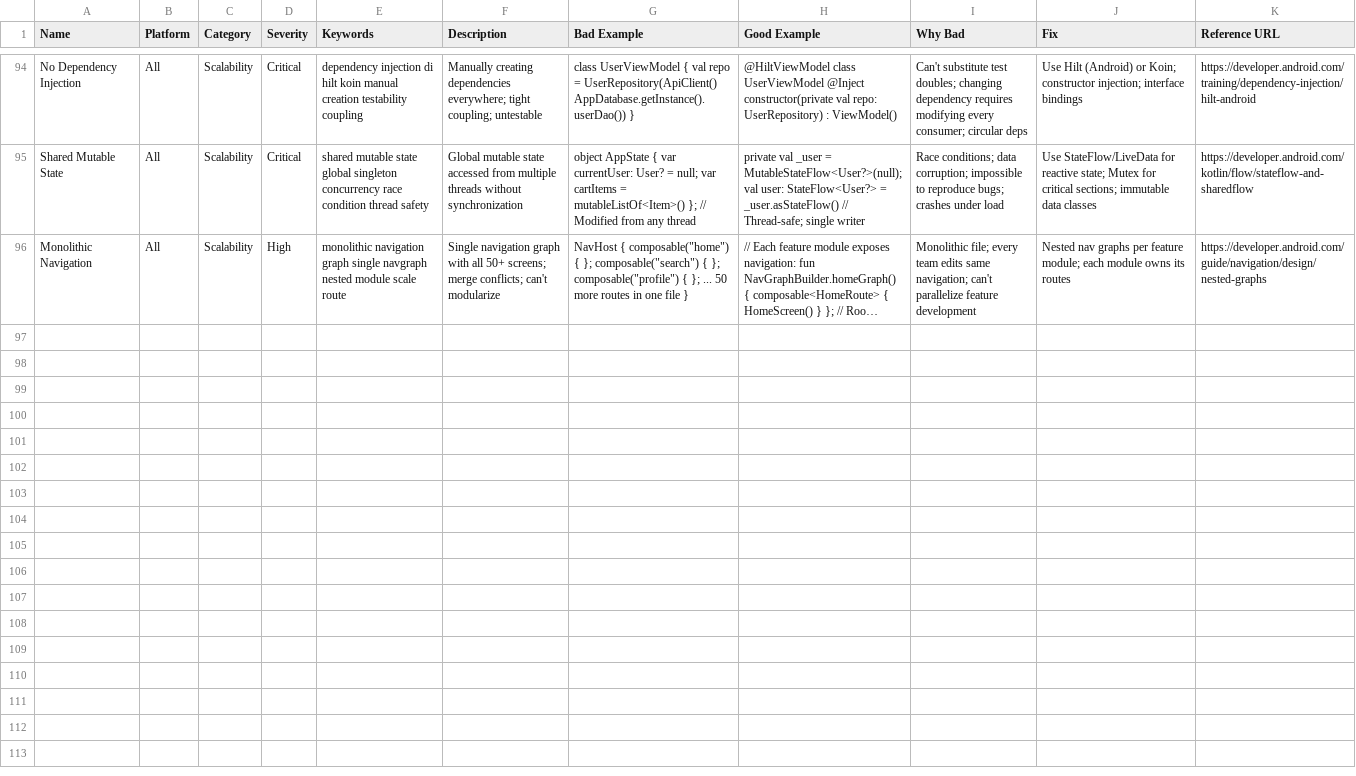
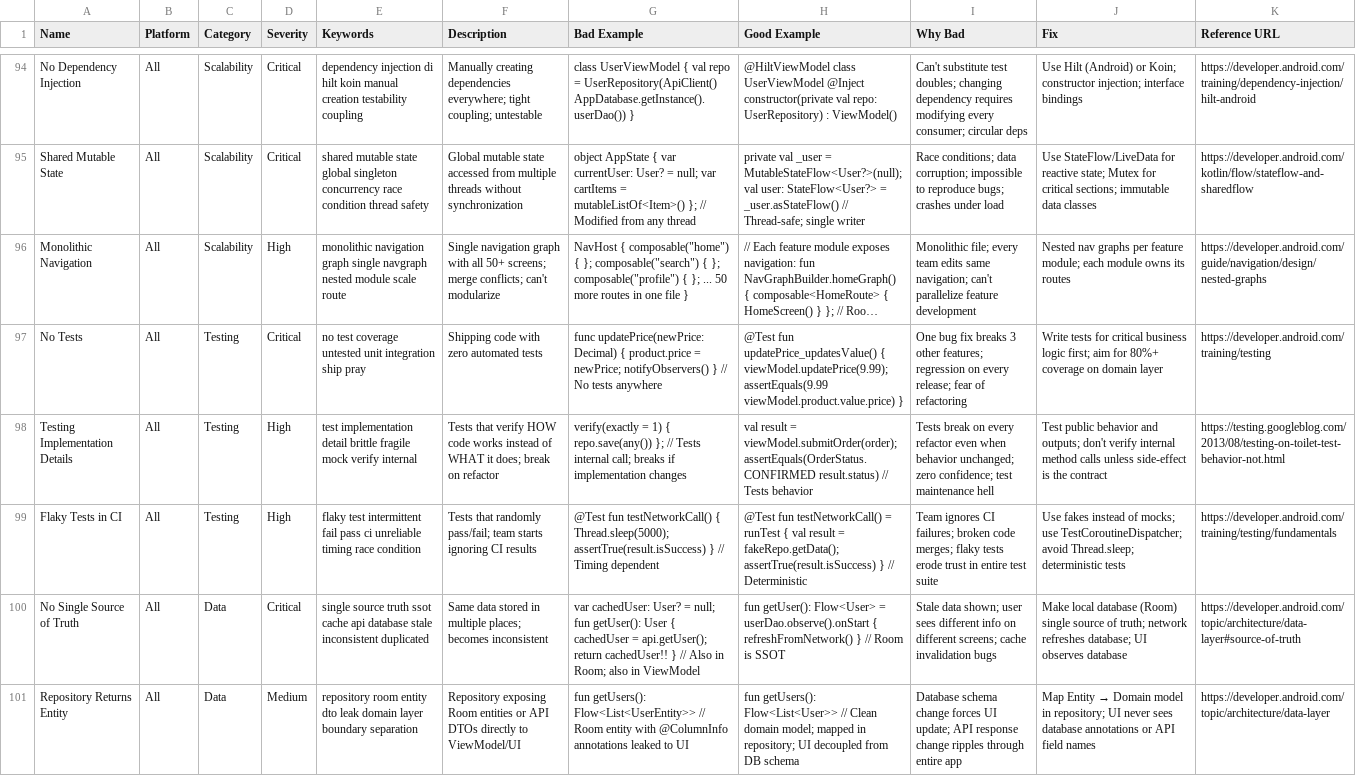
Before and after one commit to tungnk123/mobile-best-practices, a CSV file: src/mobile-best-practices/data/anti-patterns.csv, drawn as a sheet; only a part is shown, gaps mark what is left out; long unchanged cells end in …; the diff covers the shown part only; the diff names each change by its address in the sheet, - before the commit and + after, or states it on an @@ line.

Commit message:
Add new mobile application examples and UI patterns to data files.

```diff
--- a/src/mobile-best-practices/data/anti-patterns.csv
+++ b/src/mobile-best-practices/data/anti-patterns.csv
+row 97: No Tests | All | Testing | Critical | no test coverage untested unit integration ship pray | Shipping code with zero automated tests | func updatePrice(newPrice: Decimal) { product.price = newPrice; notifyObservers() } // No tests anywhere | @Test fun updatePrice_updatesValue() { viewModel.updatePrice(9.99); assertEquals(9.99 viewModel.product.value.price) } | One bug fix breaks 3 other features; regression on every release; fear of refactoring | Write tests for critical business logic first; aim for 80%+ coverage on domain layer | https://developer.android.com/training/testing
+row 98: Testing Implementation Details | All | Testing | High | test implementation detail brittle fragile mock verify internal | Tests that verify HOW code works instead of WHAT it does; break on refactor | verify(exactly = 1) { repo.save(any()) }; // Tests internal call; breaks if implementation changes | val result = viewModel.submitOrder(order); assertEquals(OrderStatus.CONFIRMED result.status) // Tests behavior | Tests break on every refactor even when behavior unchanged; zero confidence; test maintenance hell | Test public behavior and outputs; don't verify internal method calls unless side-effect is the contract | https://testing.googleblog.com/2013/08/testing-on-toilet-test-behavior-not.html
+row 99: Flaky Tests in CI | All | Testing | High | flaky test intermittent fail pass ci unreliable timing race condition | Tests that randomly pass/fail; team starts ignoring CI results | @Test fun testNetworkCall() { Thread.sleep(5000); assertTrue(result.isSuccess) } // Timing dependent | @Test fun testNetworkCall() = runTest { val result = fakeRepo.getData(); assertTrue(result.isSuccess) } // Deterministic | Team ignores CI failures; broken code merges; flaky tests erode trust in entire test suite | Use fakes instead of mocks; use TestCoroutineDispatcher; avoid Thread.sleep; deterministic tests | https://developer.android.com/training/testing/fundamentals
+row 100: No Single Source of Truth | All | Data | Critical | single source truth ssot cache api database stale inconsistent duplicated | Same data stored in multiple places; becomes inconsistent | var cachedUser: User? = null; fun getUser(): User { cachedUser = api.getUser(); return cachedUser!! } // Also in Room; also in ViewModel | fun getUser(): Flow<User> = userDao.observe().onStart { refreshFromNetwork() } // Room is SSOT | Stale data shown; user sees different info on different screens; cache invalidation bugs | Make local database (Room) single source of truth; network refreshes database; UI observes database | https://developer.android.com/topic/architecture/data-layer#source-of-truth
+row 101: Repository Returns Entity | All | Data | Medium | repository room entity dto leak domain layer boundary separation | Repository exposing Room entities or API DTOs directly to ViewModel/UI | fun getUsers(): Flow<List<UserEntity>> // Room entity with @ColumnInfo annotations leaked to UI | fun getUsers(): Flow<List<User>> // Clean domain model; mapped in repository; UI decoupled from DB schema | Database schema change forces UI update; API response change ripples through entire app | Map Entity → Domain model in repository; UI never sees database annotations or API field names | https://developer.android.com/topic/architecture/data-layer
```
Also changed, not shown: 4 added rows elsewhere in this file, src/mobile-best-practices/data/reasoning-rules.csv, src/mobile-best-practices/data/ui-patterns.csv, 3 other files.
